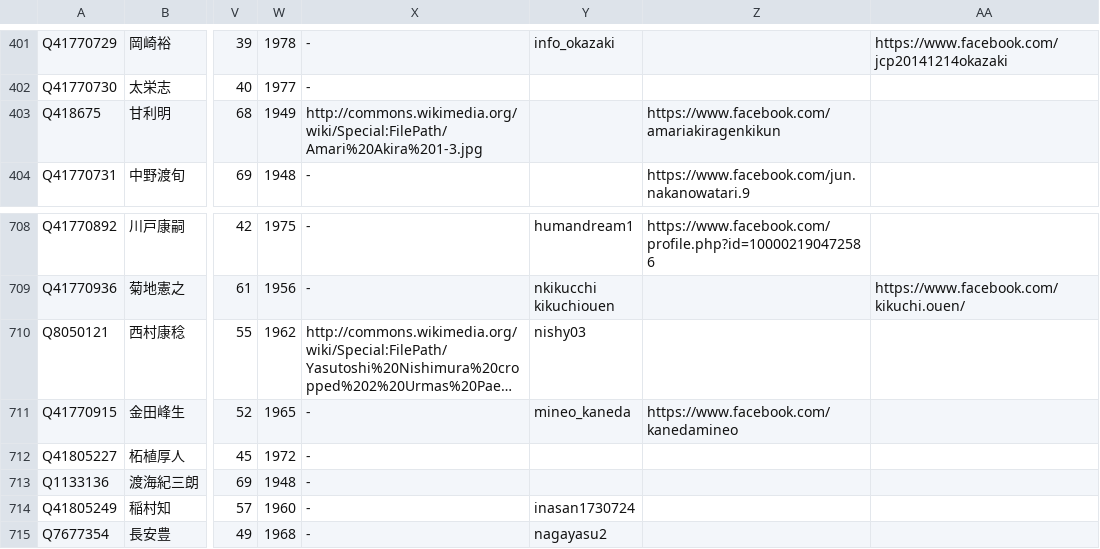
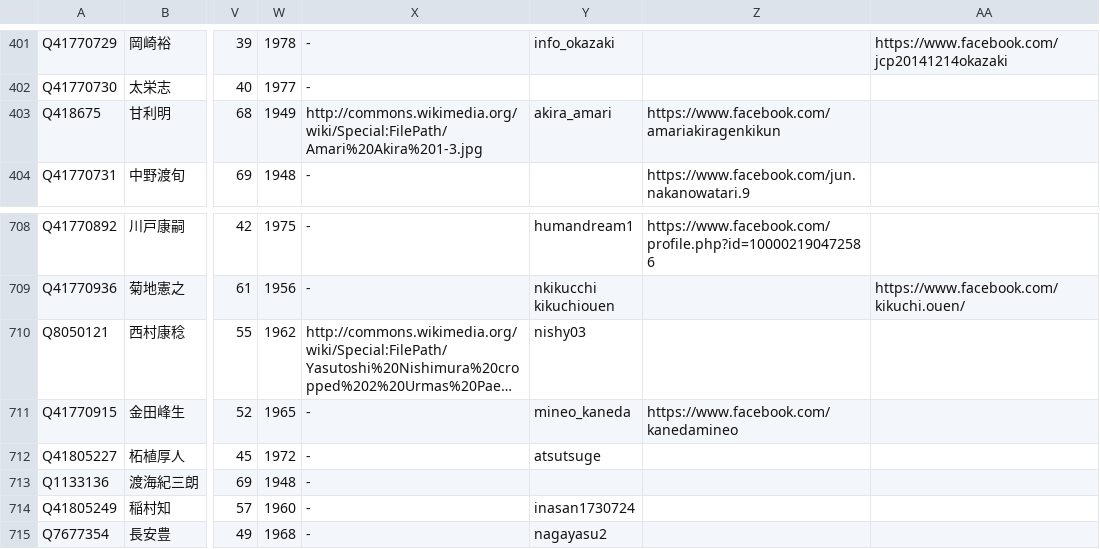
Before and after one commit to hkwi/shuin48pre, a CSV file: docs/gdoc_gray_db.csv, drawn as a sheet; only a part is shown, gaps mark what is left out; long unchanged cells end in …; the diff names each change by its address in the sheet, - before the commit and + after, or states it on an @@ line.

```diff
--- a/docs/gdoc_gray_db.csv
+++ b/docs/gdoc_gray_db.csv
-Y403: (empty)
+Y403: akira_amari
-Y712: (empty)
+Y712: atsutsuge
```
Also changed, not shown: 2 other files.
